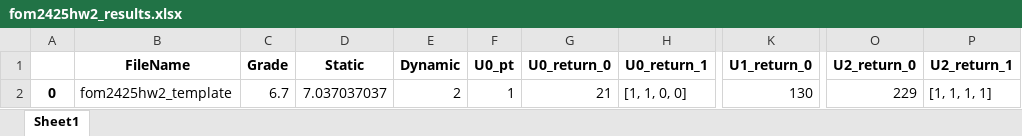
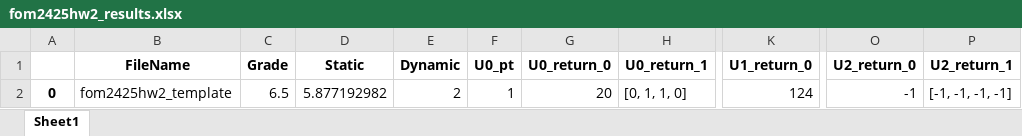
Before and after one commit to PauloVieira-1/facility-location-assignment, an Excel workbook: fom2425hw2_results.xlsx, sheet Sheet1, drawn as a sheet; only a part is shown, gaps mark what is left out; values as stored, in another font and other column widths than the file's, no borders; the diff names each change by its address in the sheet, - before the commit and + after, or states it on an @@ line.

```diff
--- a/fom2425hw2_results.xlsx (sheet Sheet1)
+++ b/fom2425hw2_results.xlsx (sheet Sheet1)
-C2 (Grade): 6.7
+C2 (Grade): 6.5
-D2 (Static): 7.037037037
+D2 (Static): 5.877192982
-G2 (U0_return_0): 21
+G2 (U0_return_0): 20
-H2 (U0_return_1): [1, 1, 0, 0]
+H2 (U0_return_1): [0, 1, 1, 0]
-K2 (U1_return_0): 130
+K2 (U1_return_0): 124
-O2 (U2_return_0): 229
+O2 (U2_return_0): -1
-P2 (U2_return_1): [1, 1, 1, 1]
+P2 (U2_return_1): [-1, -1, -1, -1]
```
Also changed, not shown: 3 other files.
